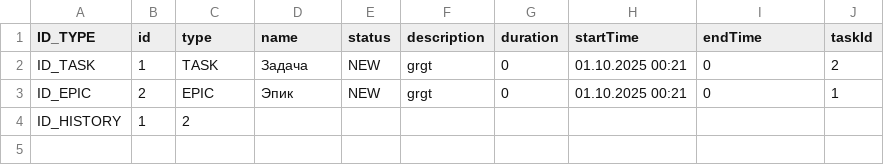
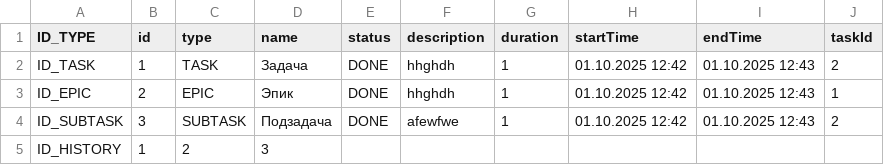
Before and after one commit to TriAndres/java-kanban-m, a CSV file: src/main/java/ru/practicum/fileCSV/test.csv, drawn as a sheet.

Commit message:
sprint_8-solution-time-and-duration 9

```diff
--- a/src/main/java/ru/practicum/fileCSV/test.csv
+++ b/src/main/java/ru/practicum/fileCSV/test.csv
@@ -1,4 +1,5 @@
 ID_TYPE,id,type,name,status,description,duration,startTime,endTime,taskId
-ID_TASK,1,TASK,Задача,NEW,grgt,0,01.10.2025 00:21,0,2
-ID_EPIC,2,EPIC,Эпик,NEW,grgt,0,01.10.2025 00:21,0,1
-ID_HISTORY,1,2,
+ID_TASK,1,TASK,Задача,DONE,hhghdh,1,01.10.2025 12:42,01.10.2025 12:43,2
+ID_EPIC,2,EPIC,Эпик,DONE,hhghdh,1,01.10.2025 12:42,01.10.2025 12:43,1
+ID_SUBTASK,3,SUBTASK,Подзадача,DONE,afewfwe,1,01.10.2025 12:42,01.10.2025 12:43,2
+ID_HISTORY,1,2,3,
```
Also changed, not shown: 2 other files.
